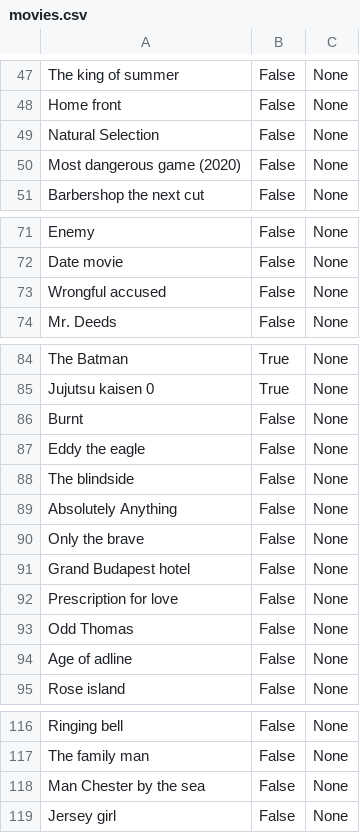
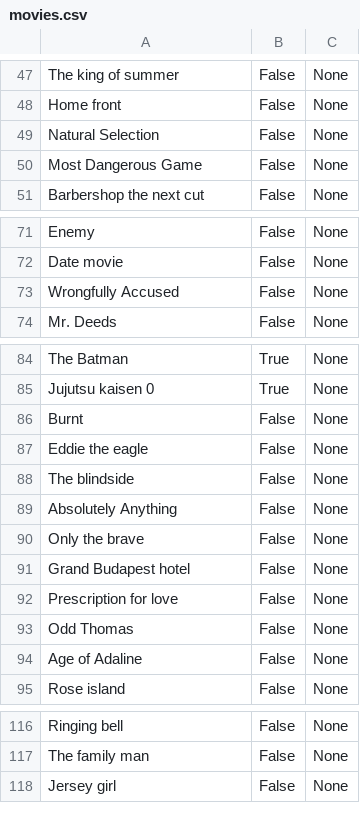
Before and after one commit to lanetb/Django-movie-app, a CSV file: movies/movies.csv, drawn as a sheet; only a part is shown, gaps mark what is left out; the diff covers the shown part only.

```diff
--- a/movies/movies.csv
+++ b/movies/movies.csv
@@ -49,3 +49,3 @@ Home front,False,None
 Natural Selection,False,None
-Most dangerous game (2020),False,None
+Most Dangerous Game,False,None
 Barbershop the next cut,False,None
@@ -72,3 +72,3 @@ Enemy,False,None
 Date movie,False,None
-Wrongful accused,False,None
+Wrongfully Accused,False,None
 Mr. Deeds,False,None
@@ -86,3 +86,3 @@ Jujutsu kaisen 0,True,None
 Burnt,False,None
-Eddy the eagle,False,None
+Eddie the eagle,False,None
 The blindside,False,None
@@ -93,3 +93,3 @@ Prescription for love,False,None
 Odd Thomas,False,None
-Age of adline,False,None
+Age of Adaline,False,None
 Rose island,False,None
@@ -117,3 +117,2 @@ Ringing bell,False,None
 The family man,False,None
-Man Chester by the sea,False,None
 Jersey girl,False,None
```
Also changed, not shown: 3 edited cells elsewhere in this file, 6 other files.
